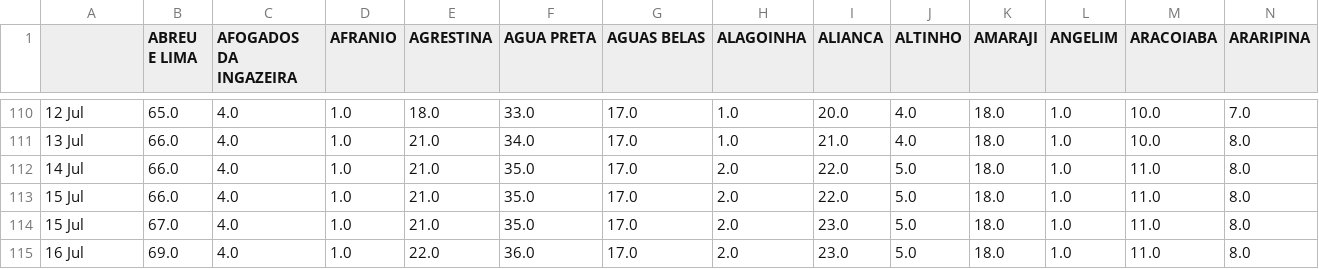
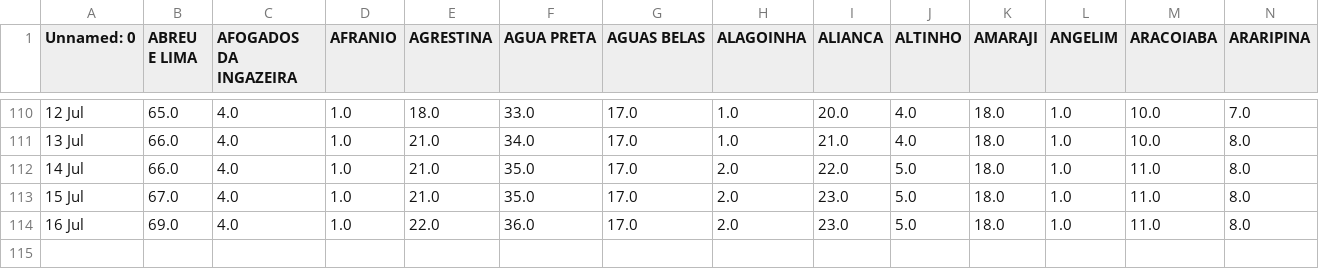
Before and after one commit to JTeodomiro/covid19PE, a CSV file: Obitos_PE_Cidades.csv, drawn as a sheet; only a part is shown, gaps mark what is left out; rows hold the shown columns only; the diff names each change by its address in the sheet, - before the commit and + after, or states it on an @@ line.

```diff
--- a/Obitos_PE_Cidades.csv
+++ b/Obitos_PE_Cidades.csv
-A1: (empty)
+A1: Unnamed: 0
-row 113: 15 Jul | 66.0 | 4.0 | 1.0 | 21.0 | 35.0 | 17.0 | 2.0 | 22.0 | 5.0 | 18.0 | 1.0 | 11.0 | 8.0
```
Also changed, not shown: PE_Cidades_DATA.csv, PE_Cidades_DATA_Leve.csv, 1 other file.
